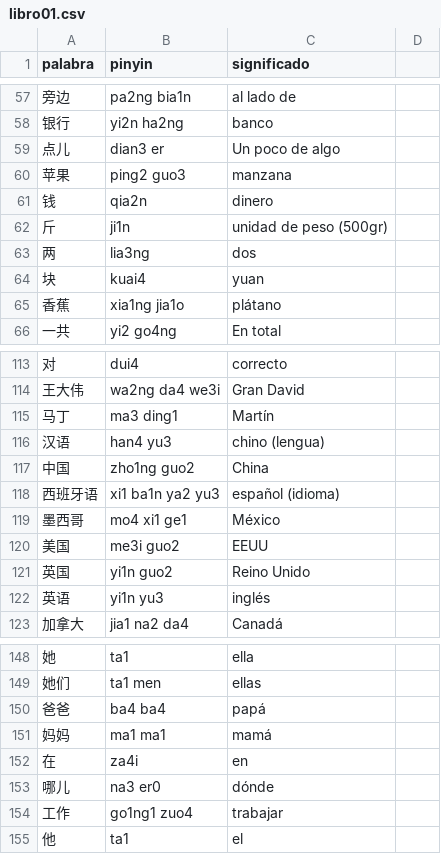
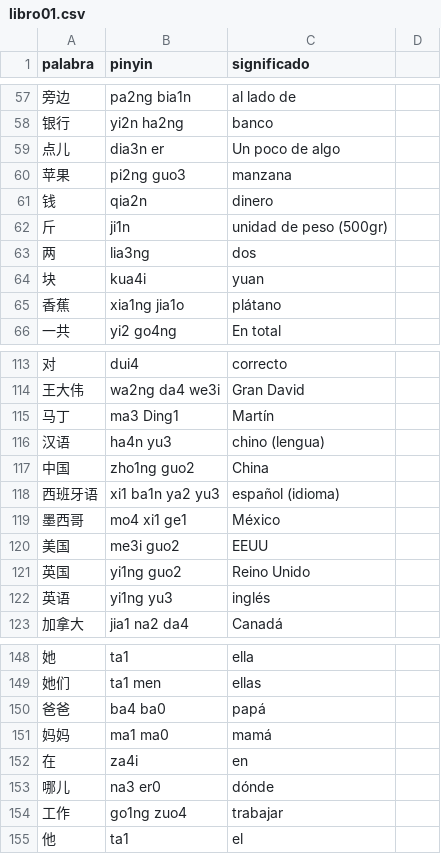
Before and after one commit to vjdiaz/xuexihanyu, a CSV file: modelo/csv/libro01.csv, drawn as a sheet; only a part is shown, gaps mark what is left out; the diff covers the shown part only.

```diff
--- a/modelo/csv/libro01.csv
+++ b/modelo/csv/libro01.csv
@@ -58,4 +58,4 @@ palabra;pinyin;significado
 银行 ; yi2n ha2ng ; banco
-点儿 ; dian3 er ; Un poco de algo
-苹果 ; ping2 guo3 ; manzana
+点儿 ; dia3n er ; Un poco de algo
+苹果 ; pi2ng guo3 ; manzana
 钱 ; qia2n ; dinero
@@ -63,3 +63,3 @@ palabra;pinyin;significado
 两 ; lia3ng ; dos
-块 ; kuai4 ; yuan
+块 ; kua4i ; yuan
 香蕉 ; xia1ng jia1o ; plátano
@@ -114,4 +114,4 @@ palabra;pinyin;significado
 王大伟 ; wa2ng da4 we3i ; Gran David
-马丁 ; ma3 ding1 ; Martín
-汉语 ; han4 yu3 ; chino (lengua)
+马丁 ; ma3 Ding1 ; Martín
+汉语 ; ha4n yu3 ; chino (lengua)
 中国 ; zho1ng guo2 ; China
@@ -120,4 +120,4 @@ palabra;pinyin;significado
 美国 ; me3i guo2 ; EEUU
-英国 ; yi1n guo2 ; Reino Unido
-英语 ; yi1n yu3 ; inglés
+英国 ; yi1ng guo2 ; Reino Unido
+英语 ; yi1ng yu3 ; inglés
 加拿大 ; jia1 na2 da4 ; Canadá
@@ -149,7 +149,7 @@ palabra;pinyin;significado
 她们 ; ta1 men ; ellas
-爸爸 ; ba4 ba4 ; papá
-妈妈 ; ma1 ma1 ; mamá
+爸爸 ; ba4 ba0 ; papá
+妈妈 ; ma1 ma0 ; mamá
 在 ; za4i ; en
 哪儿 ; na3 er0 ; dónde
-工作 ; go1ng1 zuo4 ; trabajar
+工作 ; go1ng zuo4 ; trabajar
 他 ; ta1 ; el
```
Also changed, not shown: 5 edited cells elsewhere in this file, 11 other files.
